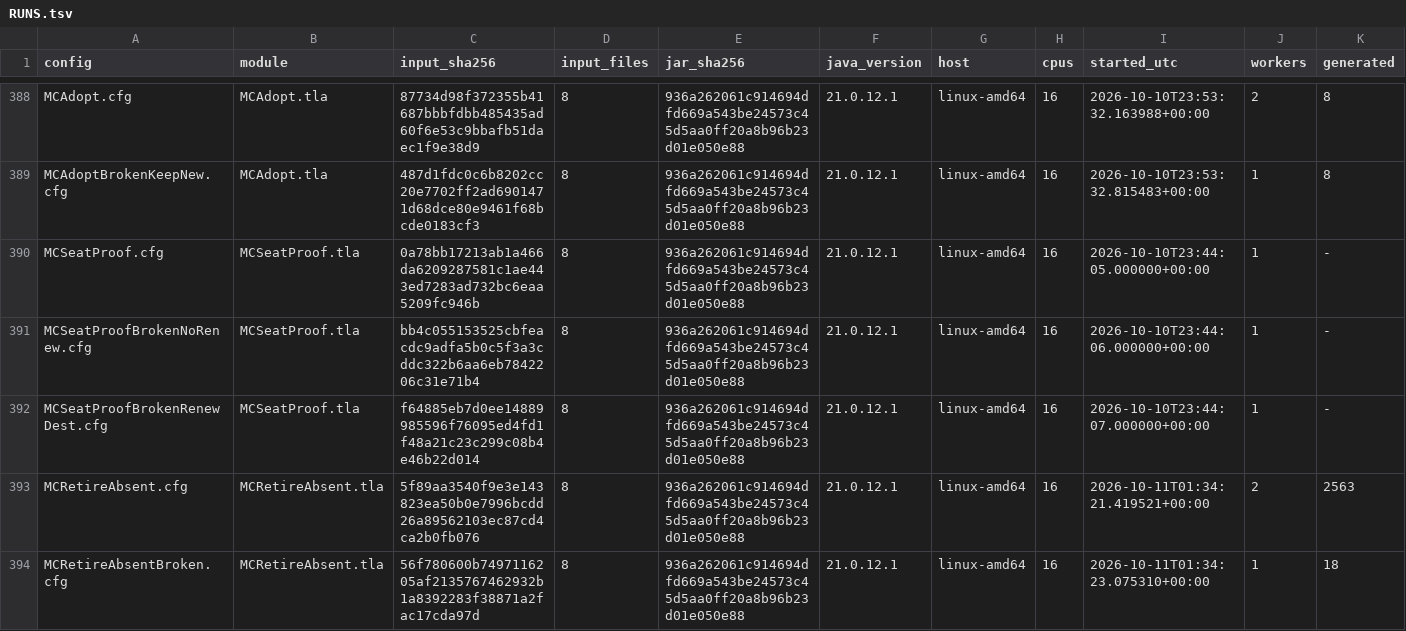
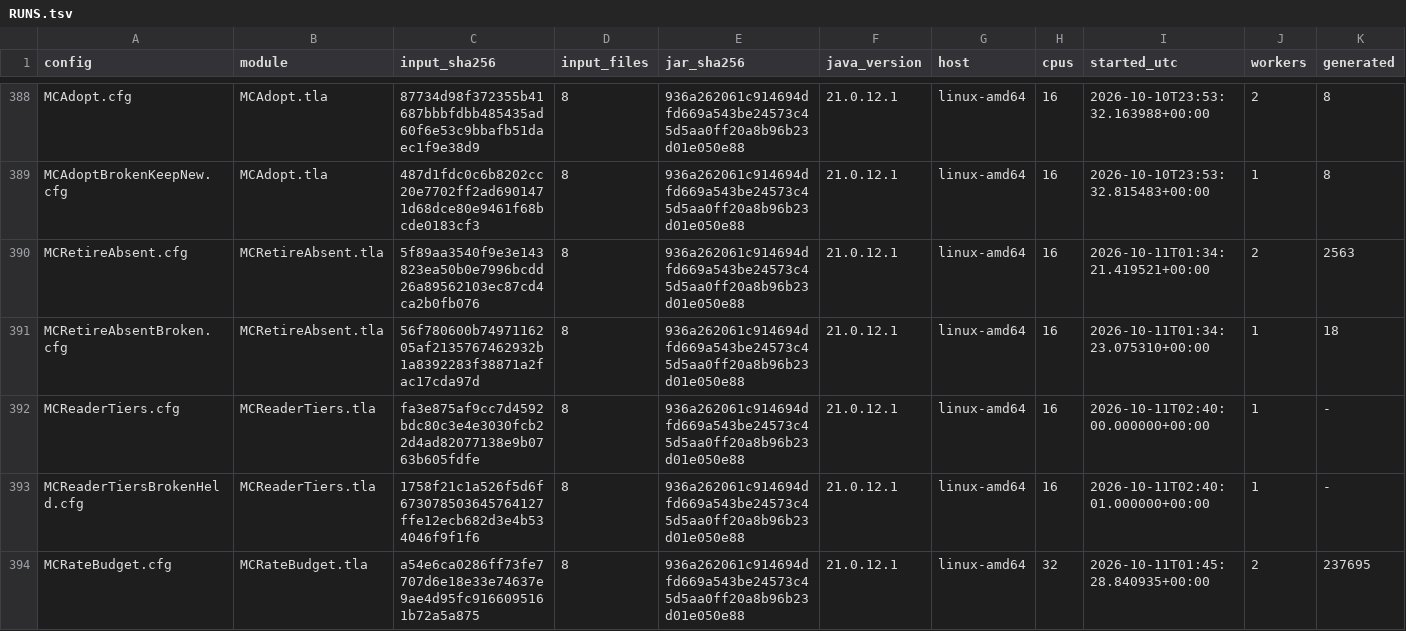
Before and after one commit to mas-bandwidth/nova-sprint, a TSV file: tla/RUNS.tsv, drawn as a sheet; only a part is shown, gaps mark what is left out; the shorter side is filled out with more unchanged rows; rows hold the shown columns only; the diff names each change by its address in the sheet, - before the commit and + after, or states it on an @@ line.

Commit message:
retire the SeatProof model of deleted code
tla/SeatProof.tla modelled the push proof (its header's PushPong, PushLive,
PushWhy, renewSeatProof and a pushGate), code that no longer exists: the PROOF
files and the seat pong are gone (internal/sprint/pushproof.go, cmd/nova-sprint/
pushproof.go), the old verbs are gone (cmd/nova-sprint/hook_test.go), and the
hook replaced the push proof, modelled by SeatHook.tla. The only pushGate left
is a different one, a concurrency limit on pushes (pkg/member/member.go).

Delete tla/SeatProof.tla, tla/MCSeatProof.tla, tla/MCSeatProof.cfg,
tla/MCSeatProofBrokenNoRenew.cfg and tla/MCSeatProofBrokenRenewDest.cfg, and
their three CASES.tsv rows and three hand-written RUNS.tsv rows; nothing else
changes in either file.

grep -rn SeatProof . (outside .git) names only the coverage card's "SeatProof
retired" ledger text; no Go file, model, case or run record cites it.

Sprint-Card: tla-retire-seatproof.w1@10 epoch=17

```diff
--- a/tla/RUNS.tsv
+++ b/tla/RUNS.tsv
-row 390: MCSeatProof.cfg | MCSeatProof.tla | 0a78bb17213ab1a466da6209287581c1ae443ed7283ad732bc6eaa5209fc946b | 8 | 936a262061c914694dfd669a543be24573c45d5aa0ff20a8b96b23d01e050e88 | 21.0.12.1 | linux-amd64 | 16 | 2026-10-10T23:44:05.000000+00:00 | 1 | -
-row 391: MCSeatProofBrokenNoRenew.cfg | MCSeatProof.tla | bb4c055153525cbfeacdc9adfa5b0c5f3a3cddc322b6aa6eb7842206c31e71b4 | 8 | 936a262061c914694dfd669a543be24573c45d5aa0ff20a8b96b23d01e050e88 | 21.0.12.1 | linux-amd64 | 16 | 2026-10-10T23:44:06.000000+00:00 | 1 | -
-row 392: MCSeatProofBrokenRenewDest.cfg | MCSeatProof.tla | f64885eb7d0ee14889985596f76095ed4fd1f48a21c23c299c08b4e46b22d014 | 8 | 936a262061c914694dfd669a543be24573c45d5aa0ff20a8b96b23d01e050e88 | 21.0.12.1 | linux-amd64 | 16 | 2026-10-10T23:44:07.000000+00:00 | 1 | -
```
Also changed, not shown: tla/CASES.tsv, 5 other files.
